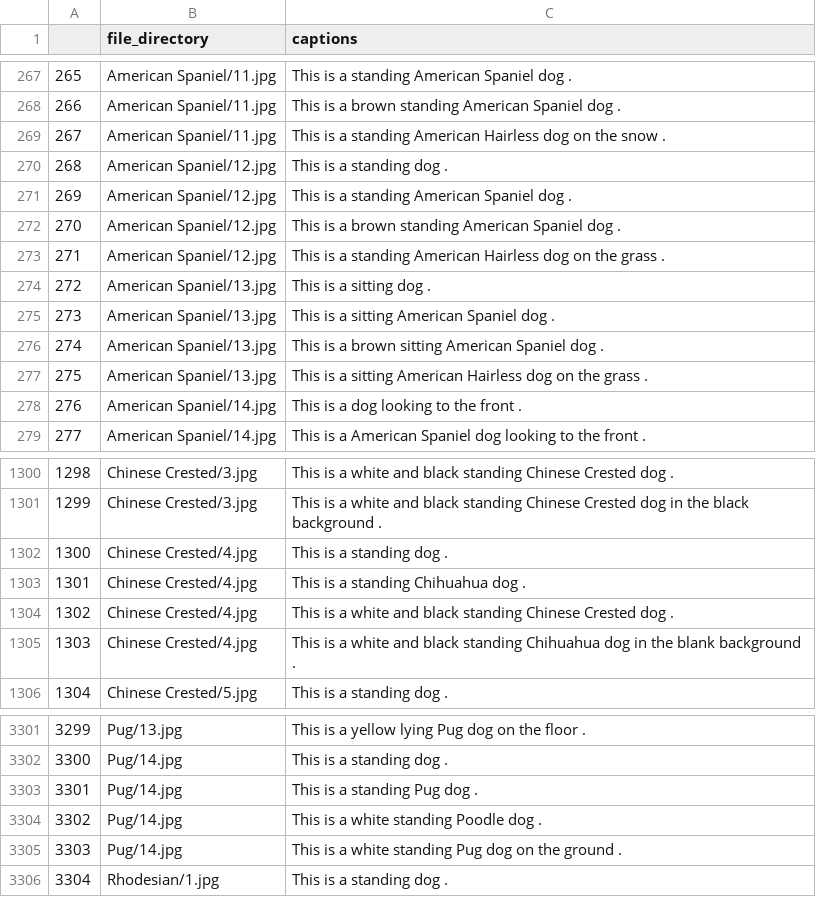
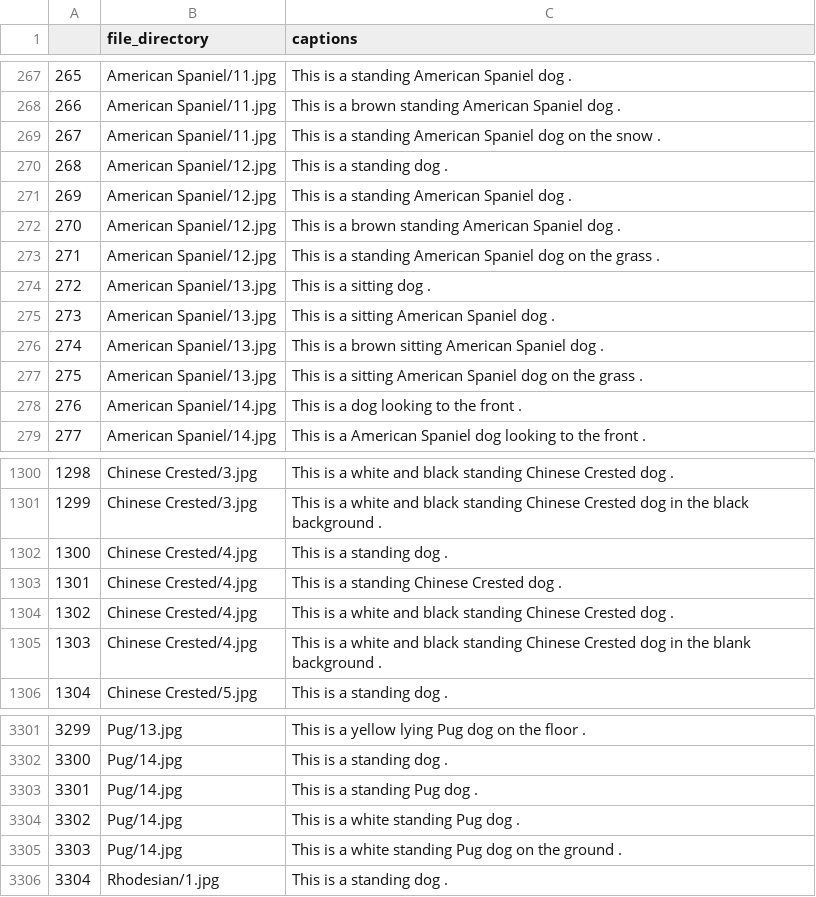
Before and after one commit to ece1786-2022/CaptionMe, a CSV file: All_Data/annotations_train.csv, drawn as a sheet; only a part is shown, gaps mark what is left out; the diff covers the shown part only.

```diff
--- a/All_Data/annotations_train.csv
+++ b/All_Data/annotations_train.csv
@@ -268,3 +268,3 @@
 266,American Spaniel/11.jpg,This is a brown standing American Spaniel dog .
-267,American Spaniel/11.jpg,This is a standing American Hairless dog on the snow .
+267,American Spaniel/11.jpg,This is a standing American Spaniel dog on the snow .
 268,American Spaniel/12.jpg,This is a standing dog .
@@ -272,3 +272,3 @@
 270,American Spaniel/12.jpg,This is a brown standing American Spaniel dog .
-271,American Spaniel/12.jpg,This is a standing American Hairless dog on the grass .
+271,American Spaniel/12.jpg,This is a standing American Spaniel dog on the grass .
 272,American Spaniel/13.jpg,This is a sitting dog .
@@ -276,3 +276,3 @@
 274,American Spaniel/13.jpg,This is a brown sitting American Spaniel dog .
-275,American Spaniel/13.jpg,This is a sitting American Hairless dog on the grass .
+275,American Spaniel/13.jpg,This is a sitting American Spaniel dog on the grass .
 276,American Spaniel/14.jpg,This is a dog looking to the front .
@@ -1302,5 +1302,5 @@
 1300,Chinese Crested/4.jpg,This is a standing dog .
-1301,Chinese Crested/4.jpg,This is a standing Chihuahua dog .
+1301,Chinese Crested/4.jpg,This is a standing Chinese Crested dog .
 1302,Chinese Crested/4.jpg,This is a white and black standing Chinese Crested dog .
-1303,Chinese Crested/4.jpg,This is a white and black standing Chihuahua dog in the blank background .
+1303,Chinese Crested/4.jpg,This is a white and black standing Chinese Crested dog in the blank background .
 1304,Chinese Crested/5.jpg,This is a standing dog .
@@ -3303,3 +3303,3 @@
 3301,Pug/14.jpg,This is a standing Pug dog .
-3302,Pug/14.jpg,This is a white standing Poodle dog .
+3302,Pug/14.jpg,This is a white standing Pug dog .
 3303,Pug/14.jpg,This is a white standing Pug dog on the ground .
```
Also changed, not shown: 7 edited cells elsewhere in this file.
